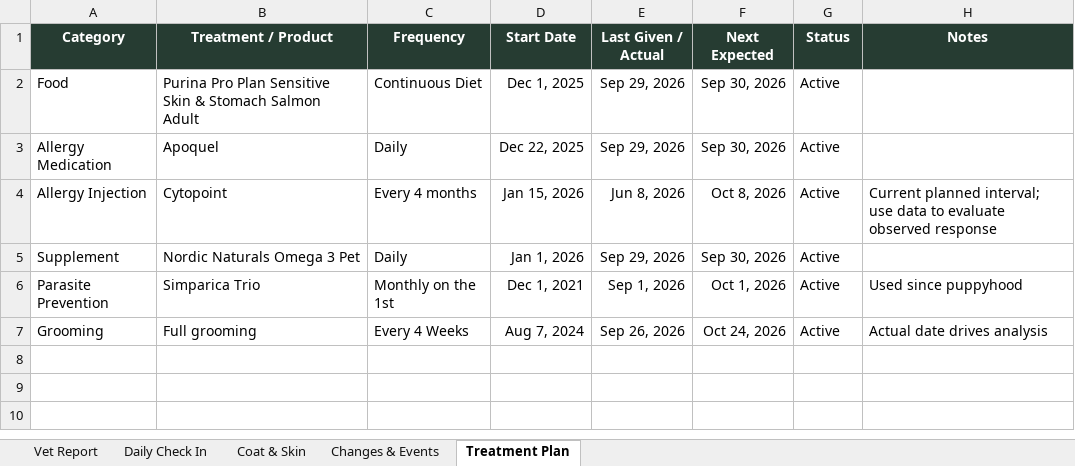
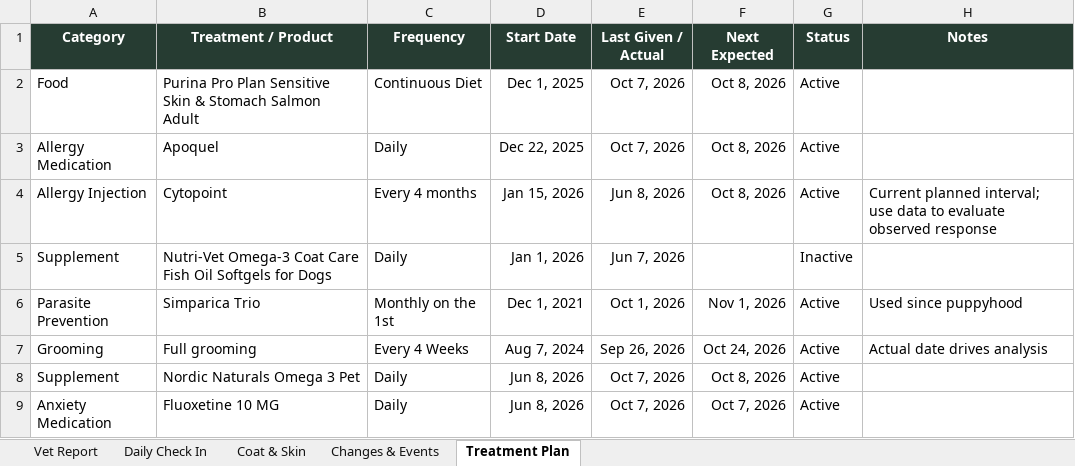
Before and after one commit to LoraAnderson410/professional-portfolio, an Excel workbook: Thor Allergy Tracker.xlsx, sheet Treatment Plan, drawn as a sheet; values as stored, in another font and other column widths than the file's, no borders; the diff names each change by its address in the sheet, - before the commit and + after, or states it on an @@ line.

```diff
--- a/Thor Allergy Tracker.xlsx (sheet Treatment Plan)
+++ b/Thor Allergy Tracker.xlsx (sheet Treatment Plan)
-E2:E3 (Last Given / Actual): Sep 29, 2026
+E2:E3 (Last Given / Actual): Oct 7, 2026
-F2:F3 (Next Expected): Sep 30, 2026
+F2:F3 (Next Expected): Oct 8, 2026
-B5 (Treatment / Product): Nordic Naturals Omega 3 Pet
+B5 (Treatment / Product): Nutri-Vet Omega-3 Coat Care Fish Oil Softgels for Dogs
-E5 (Last Given / Actual): Sep 29, 2026
+E5 (Last Given / Actual): Jun 7, 2026
-F5 (Next Expected): Sep 30, 2026
+F5 (Next Expected): (empty)
-G5 (Status): Active
+G5 (Status): Inactive
-E6 (Last Given / Actual): Sep 1, 2026
+E6 (Last Given / Actual): Oct 1, 2026
-F6 (Next Expected): Oct 1, 2026
+F6 (Next Expected): Nov 1, 2026
+row 8: Supplement | Nordic Naturals Omega 3 Pet | Daily | Jun 8, 2026 | Oct 7, 2026 | Oct 8, 2026 | Active
+row 9: Anxiety Medication | Fluoxetine 10 MG | Daily | Jun 8, 2026 | Oct 7, 2026 | Oct 7, 2026 | Active
```
Also changed, not shown: sheet Vet Report, sheet Daily Check In, sheet Changes & Events, sheet Coat & Skin, formulas that keep their value.
